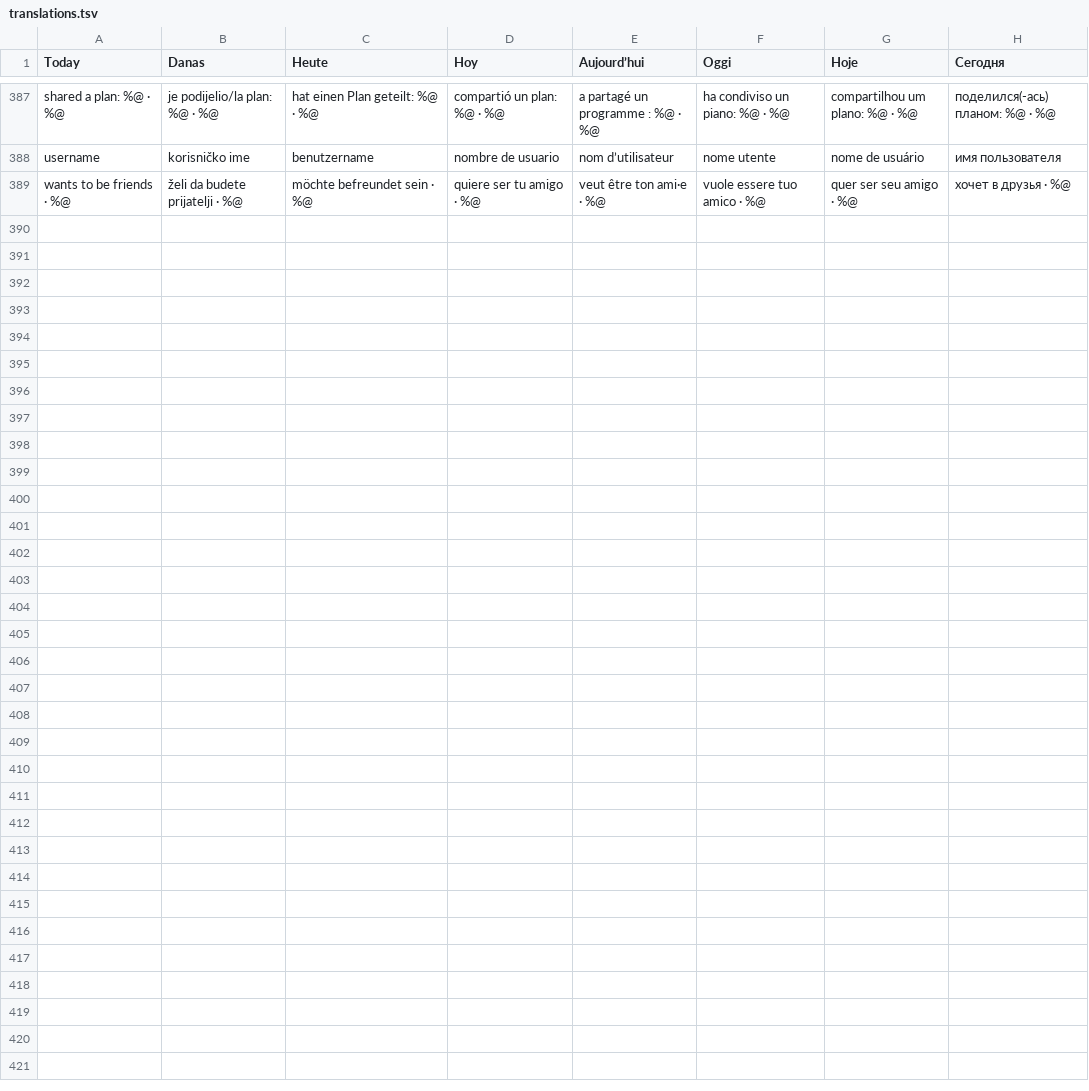
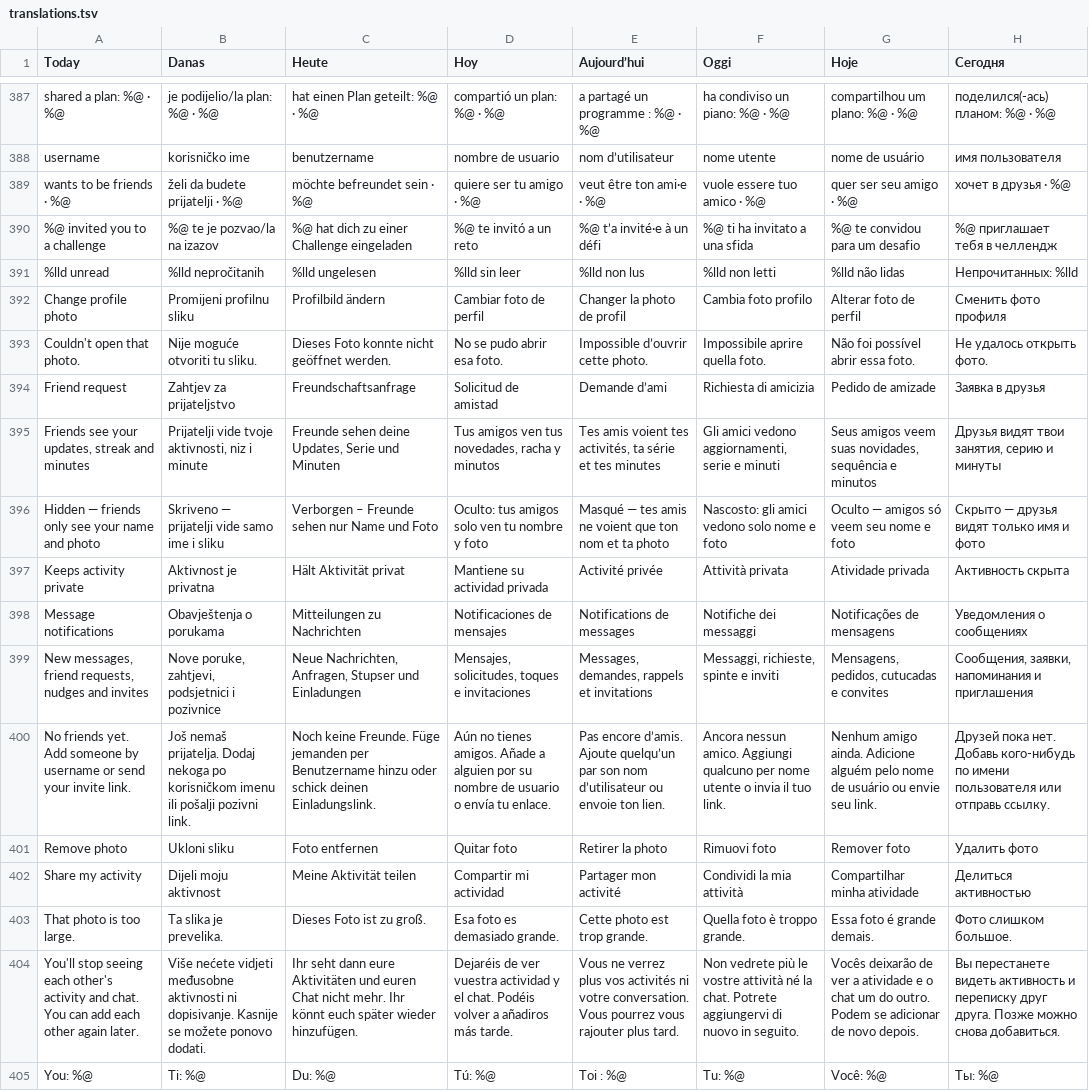
Before and after one commit to Konta1404/lingora-ios, a TSV file: tools/l10n/translations.tsv, drawn as a sheet; only a part is shown, gaps mark what is left out; the diff names each change by its address in the sheet, - before the commit and + after, or states it on an @@ line.

Commit message:
Message alerts, friends list in Me, activity privacy, profile photo

```diff
--- a/tools/l10n/translations.tsv
+++ b/tools/l10n/translations.tsv
+row 390: %@ invited you to a challenge | %@ te je pozvao/la na izazov | %@ hat dich zu einer Challenge eingeladen | %@ te invitó a un reto | %@ t’a invité·e à un défi | %@ ti ha invitato a una sfida | %@ te convidou para um desafio | %@ приглашает тебя в челлендж
+row 391: %lld unread | %lld nepročitanih | %lld ungelesen | %lld sin leer | %lld non lus | %lld non letti | %lld não lidas | Непрочитанных: %lld
+row 392: Change profile photo | Promijeni profilnu sliku | Profilbild ändern | Cambiar foto de perfil | Changer la photo de profil | Cambia foto profilo | Alterar foto de perfil | Сменить фото профиля
+row 393: Couldn't open that photo. | Nije moguće otvoriti tu sliku. | Dieses Foto konnte nicht geöffnet werden. | No se pudo abrir esa foto. | Impossible d’ouvrir cette photo. | Impossibile aprire quella foto. | Não foi possível abrir essa foto. | Не удалось открыть фото.
+row 394: Friend request | Zahtjev za prijateljstvo | Freundschaftsanfrage | Solicitud de amistad | Demande d’ami | Richiesta di amicizia | Pedido de amizade | Заявка в друзья
+row 395: Friends see your updates, streak and minutes | Prijatelji vide tvoje aktivnosti, niz i minute | Freunde sehen deine Updates, Serie und Minuten | Tus amigos ven tus novedades, racha y minutos | Tes amis voient tes activités, ta série et tes minutes | Gli amici vedono aggiornamenti, serie e minuti | Seus amigos veem suas novidades, sequência e minutos | Друзья видят твои занятия, серию и минуты
+row 396: Hidden — friends only see your name and photo | Skriveno — prijatelji vide samo ime i sliku | Verborgen – Freunde sehen nur Name und Foto | Oculto: tus amigos solo ven tu nombre y foto | Masqué — tes amis ne voient que ton nom et ta photo | Nascosto: gli amici vedono solo nome e foto | Oculto — amigos só veem seu nome e foto | Скрыто — друзья видят только имя и фото
+row 397: Keeps activity private | Aktivnost je privatna | Hält Aktivität privat | Mantiene su actividad privada | Activité privée | Attività privata | Atividade privada | Активность скрыта
+row 398: Message notifications | Obavještenja o porukama | Mitteilungen zu Nachrichten | Notificaciones de mensajes | Notifications de messages | Notifiche dei messaggi | Notificações de mensagens | Уведомления о сообщениях
+row 399: New messages, friend requests, nudges and invites | Nove poruke, zahtjevi, podsjetnici i pozivnice | Neue Nachrichten, Anfragen, Stupser und Einladungen | Mensajes, solicitudes, toques e invitaciones | Messages, demandes, rappels et invitations | Messaggi, richieste, spinte e inviti | Mensagens, pedidos, cutucadas e convites | Сообщения, заявки, напоминания и приглашения
+row 400: No friends yet. Add someone by username or send your invite link. | Još nemaš prijatelja. Dodaj nekoga po korisničkom imenu ili pošalji pozivni link. | Noch keine Freunde. Füge jemanden per Benutzername hinzu oder schick deinen Einladungslink. | Aún no tienes amigos. Añade a alguien por su nombre de usuario o envía tu enlace. | Pas encore d’amis. Ajoute quelqu’un par son nom d’utilisateur ou envoie ton lien. | Ancora nessun amico. Aggiungi qualcuno per nome utente o invia il tuo link. | Nenhum amigo ainda. Adicione alguém pelo nome de usuário ou envie seu link. | Друзей пока нет. Добавь кого-нибудь по имени пользователя или отправь ссылку.
+row 401: Remove photo | Ukloni sliku | Foto entfernen | Quitar foto | Retirer la photo | Rimuovi foto | Remover foto | Удалить фото
+row 402: Share my activity | Dijeli moju aktivnost | Meine Aktivität teilen | Compartir mi actividad | Partager mon activité | Condividi la mia attività | Compartilhar minha atividade | Делиться активностью
+row 403: That photo is too large. | Ta slika je prevelika. | Dieses Foto ist zu groß. | Esa foto es demasiado grande. | Cette photo est trop grande. | Quella foto è troppo grande. | Essa foto é grande demais. | Фото слишком большое.
+row 404: You'll stop seeing each other's activity and chat. You can add each other again later. | Više nećete vidjeti međusobne aktivnosti ni dopisivanje. Kasnije se možete ponovo dodati. | Ihr seht dann eure Aktivitäten und euren Chat nicht mehr. Ihr könnt euch später wieder hinzufügen. | Dejaréis de ver vuestra actividad y el chat. Podéis volver a añadiros más tarde. | Vous ne verrez plus vos activités ni votre conversation. Vous pourrez vous rajouter plus tard. | Non vedrete più le vostre attività né la chat. Potrete aggiungervi di nuovo in seguito. | Vocês deixarão de ver a atividade e o chat um do outro. Podem se adicionar de novo depois. | Вы перестанете видеть активность и переписку друг друга. Позже можно снова добавиться.
+row 405: You: %@ | Ti: %@ | Du: %@ | Tú: %@ | Toi : %@ | Tu: %@ | Você: %@ | Ты: %@
```
Also changed, not shown: 13 other files.
